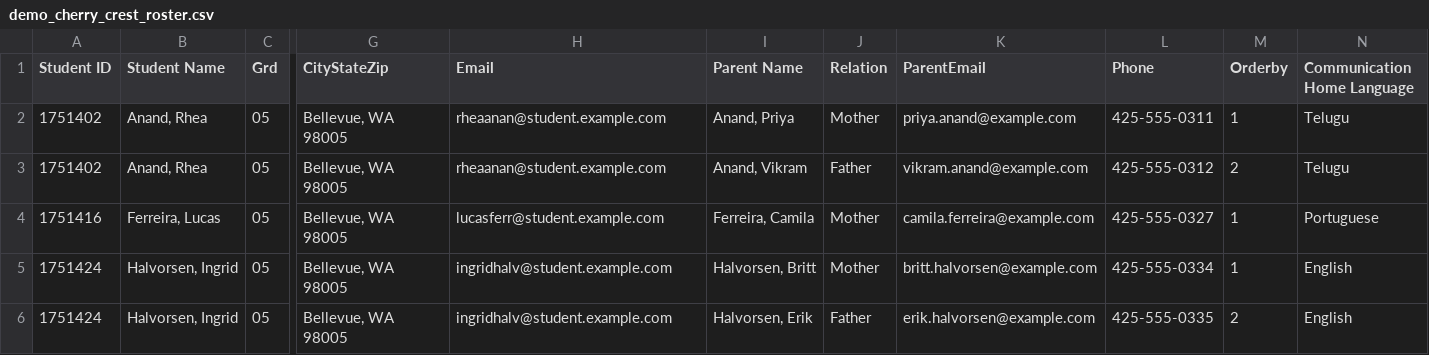
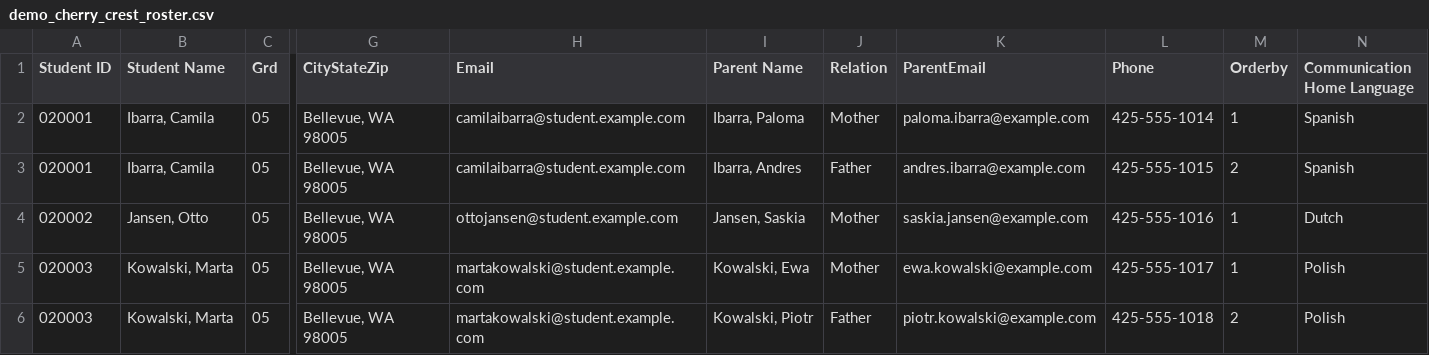
Before and after one commit to Ohallik/RokasResonance, a CSV file: sample_data/demo_cherry_crest_roster.csv, drawn as a sheet; only a part is shown, gaps mark what is left out; the diff covers the shown part only; the diff names each change by its address in the sheet, - before the commit and + after, or states it on an @@ line.

```diff
--- a/sample_data/demo_cherry_crest_roster.csv
+++ b/sample_data/demo_cherry_crest_roster.csv
-A2:A3 (Student ID): 1751402
+A2:A3 (Student ID): 020001
-B2:B3 (Student Name): Anand, Rhea
+B2:B3 (Student Name): Ibarra, Camila
-H2:H3 (Email): rheaanan@student.example.com
+H2:H3 (Email): camilaibarra@student.example.com
-I2 (Parent Name): Anand, Priya
+I2 (Parent Name): Ibarra, Paloma
-K2 (ParentEmail): priya.anand@example.com
+K2 (ParentEmail): paloma.ibarra@example.com
-L2 (Phone): 425-555-0311
+L2 (Phone): 425-555-1014
-N2:N3 (Communication Home Language): Telugu
+N2:N3 (Communication Home Language): Spanish
-I3 (Parent Name): Anand, Vikram
+I3 (Parent Name): Ibarra, Andres
-K3 (ParentEmail): vikram.anand@example.com
+K3 (ParentEmail): andres.ibarra@example.com
-L3 (Phone): 425-555-0312
+L3 (Phone): 425-555-1015
-A4 (Student ID): 1751416
+A4 (Student ID): 020002
-B4 (Student Name): Ferreira, Lucas
+B4 (Student Name): Jansen, Otto
-H4 (Email): lucasferr@student.example.com
+H4 (Email): ottojansen@student.example.com
-I4 (Parent Name): Ferreira, Camila
+I4 (Parent Name): Jansen, Saskia
-K4 (ParentEmail): camila.ferreira@example.com
+K4 (ParentEmail): saskia.jansen@example.com
-L4 (Phone): 425-555-0327
+L4 (Phone): 425-555-1016
-N4 (Communication Home Language): Portuguese
+N4 (Communication Home Language): Dutch
-A5:A6 (Student ID): 1751424
+A5:A6 (Student ID): 020003
-B5:B6 (Student Name): Halvorsen, Ingrid
+B5:B6 (Student Name): Kowalski, Marta
-H5:H6 (Email): ingridhalv@student.example.com
+H5:H6 (Email): martakowalski@student.example.com
-I5 (Parent Name): Halvorsen, Britt
+I5 (Parent Name): Kowalski, Ewa
-K5 (ParentEmail): britt.halvorsen@example.com
+K5 (ParentEmail): ewa.kowalski@example.com
-L5 (Phone): 425-555-0334
+L5 (Phone): 425-555-1017
-N5:N6 (Communication Home Language): English
+N5:N6 (Communication Home Language): Polish
-I6 (Parent Name): Halvorsen, Erik
+I6 (Parent Name): Kowalski, Piotr
-K6 (ParentEmail): erik.halvorsen@example.com
+K6 (ParentEmail): piotr.kowalski@example.com
-L6 (Phone): 425-555-0335
+L6 (Phone): 425-555-1018
```
Also changed, not shown: 58 edited cells elsewhere in this file, sample_data/demo_ardmore_roster.csv, sample_data/demo_lake_hills_roster.csv, 4 other files.
